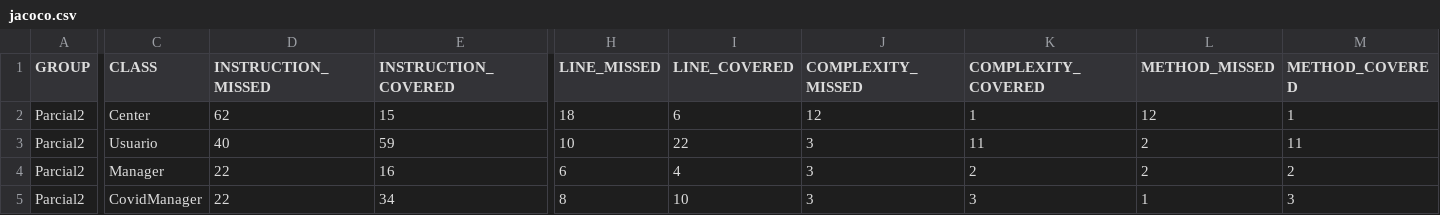
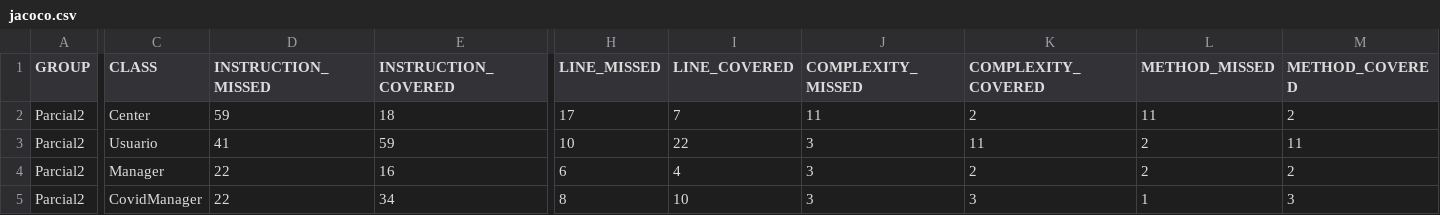
Before and after one commit to cs2901-2021-1/examen-final-JorgeCastillo, a CSV file: Parcial2/target/site/jacoco/jacoco.csv, drawn as a sheet; only a part is shown, gaps mark what is left out; the diff names each change by its address in the sheet, - before the commit and + after, or states it on an @@ line.

```diff
--- a/Parcial2/target/site/jacoco/jacoco.csv
+++ b/Parcial2/target/site/jacoco/jacoco.csv
-D2 (INSTRUCTION_MISSED): 62
+D2 (INSTRUCTION_MISSED): 59
-E2 (INSTRUCTION_COVERED): 15
+E2 (INSTRUCTION_COVERED): 18
-H2 (LINE_MISSED): 18
+H2 (LINE_MISSED): 17
-I2 (LINE_COVERED): 6
+I2 (LINE_COVERED): 7
-J2 (COMPLEXITY_MISSED): 12
+J2 (COMPLEXITY_MISSED): 11
-K2 (COMPLEXITY_COVERED): 1
+K2 (COMPLEXITY_COVERED): 2
-L2 (METHOD_MISSED): 12
+L2 (METHOD_MISSED): 11
-M2 (METHOD_COVERED): 1
+M2 (METHOD_COVERED): 2
-D3 (INSTRUCTION_MISSED): 40
+D3 (INSTRUCTION_MISSED): 41
```
Also changed, not shown: 37 other files.
